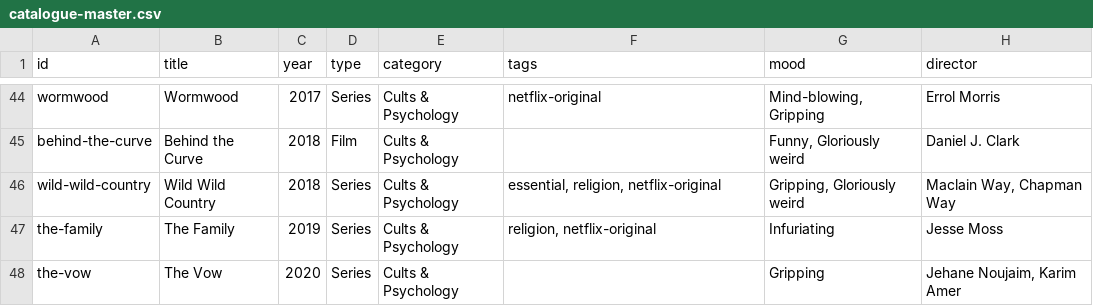
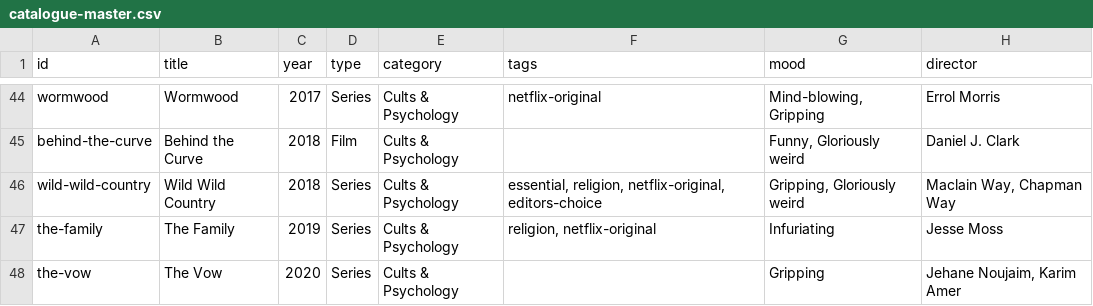
Before and after one commit to collymonsterr/documentaryclub, a CSV file: data/catalogue-master.csv, drawn as a sheet; only a part is shown, gaps mark what is left out; the diff names each change by its address in the sheet, - before the commit and + after, or states it on an @@ line.

```diff
--- a/data/catalogue-master.csv
+++ b/data/catalogue-master.csv
-F46 (tags): essential, religion, netflix-original
+F46 (tags): essential, religion, netflix-original, editors-choice
```
Also changed, not shown: 1 other file.
